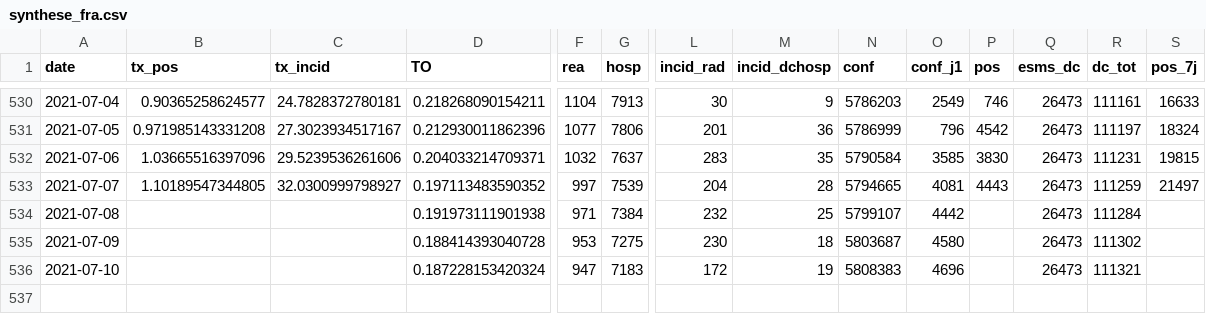
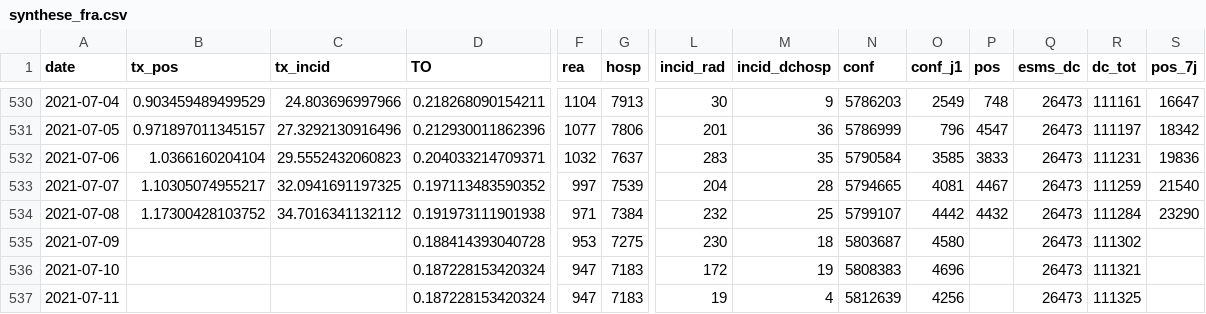
Before and after one commit to etalab/data-covid19-dashboard-widgets, a CSV file: files_new/synthese_fra.csv, drawn as a sheet; only a part is shown, gaps mark what is left out; rows hold the shown columns only; the diff covers the shown part only; the diff names each change by its address in the sheet, - before the commit and + after, or states it on an @@ line.

```diff
--- a/files_new/synthese_fra.csv
+++ b/files_new/synthese_fra.csv
-B530 (tx_pos): 0.90365258624577
+B530 (tx_pos): 0.903459489499529
-C530 (tx_incid): 24.7828372780181
+C530 (tx_incid): 24.803696997966
-P530 (pos): 746
+P530 (pos): 748
-S530 (pos_7j): 16633
+S530 (pos_7j): 16647
-B531 (tx_pos): 0.971985143331208
+B531 (tx_pos): 0.971897011345157
-C531 (tx_incid): 27.3023934517167
+C531 (tx_incid): 27.3292130916496
-P531 (pos): 4542
+P531 (pos): 4547
-S531 (pos_7j): 18324
+S531 (pos_7j): 18342
-B532 (tx_pos): 1.03665516397096
+B532 (tx_pos): 1.0366160204104
-C532 (tx_incid): 29.5239536261606
+C532 (tx_incid): 29.5552432060823
-P532 (pos): 3830
+P532 (pos): 3833
-S532 (pos_7j): 19815
+S532 (pos_7j): 19836
-B533 (tx_pos): 1.10189547344805
+B533 (tx_pos): 1.10305074955217
-C533 (tx_incid): 32.0300999798927
+C533 (tx_incid): 32.0941691197325
-P533 (pos): 4443
+P533 (pos): 4467
-S533 (pos_7j): 21497
+S533 (pos_7j): 21540
-B534 (tx_pos): (empty)
+B534 (tx_pos): 1.17300428103752
-C534 (tx_incid): (empty)
+C534 (tx_incid): 34.7016341132112
-P534 (pos): (empty)
+P534 (pos): 4432
-S534 (pos_7j): (empty)
+S534 (pos_7j): 23290
+row 537: 2021-07-11 |  |  | 0.187228153420324 | 947 | 7183 | 19 | 4 | 5812639 | 4256 |  | 26473 | 111325
```
Also changed, not shown: 60 edited cells elsewhere in this file, 27 other files.
